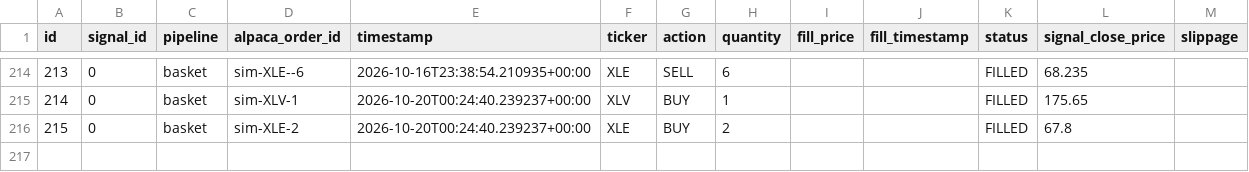
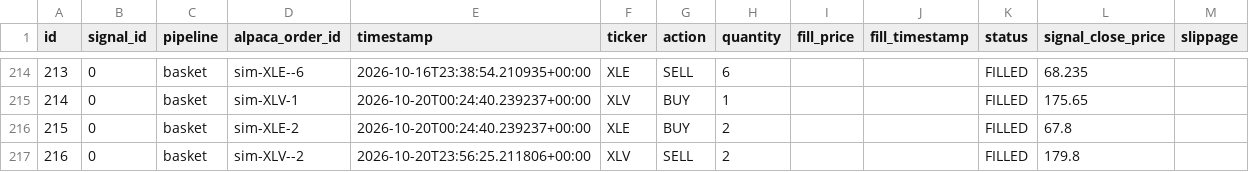
Before and after one commit to dads2busy/SchroederTrader, a CSV file: data/orders.csv, drawn as a sheet; only a part is shown, gaps mark what is left out.

```diff
--- a/data/orders.csv
+++ b/data/orders.csv
@@ -216 +216,2 @@ id,signal_id,pipeline,alpaca_order_id,timestamp,ticker,action,quantity,fill_pric
 215,0,basket,sim-XLE-2,2026-10-20T00:24:40.239237+00:00,XLE,BUY,2,,,FILLED,67.8,
+216,0,basket,sim-XLV--2,2026-10-20T23:56:25.211806+00:00,XLV,SELL,2,,,FILLED,179.8,
```
Also changed, not shown: data/portfolio.csv, data/shadow_signals.csv.
